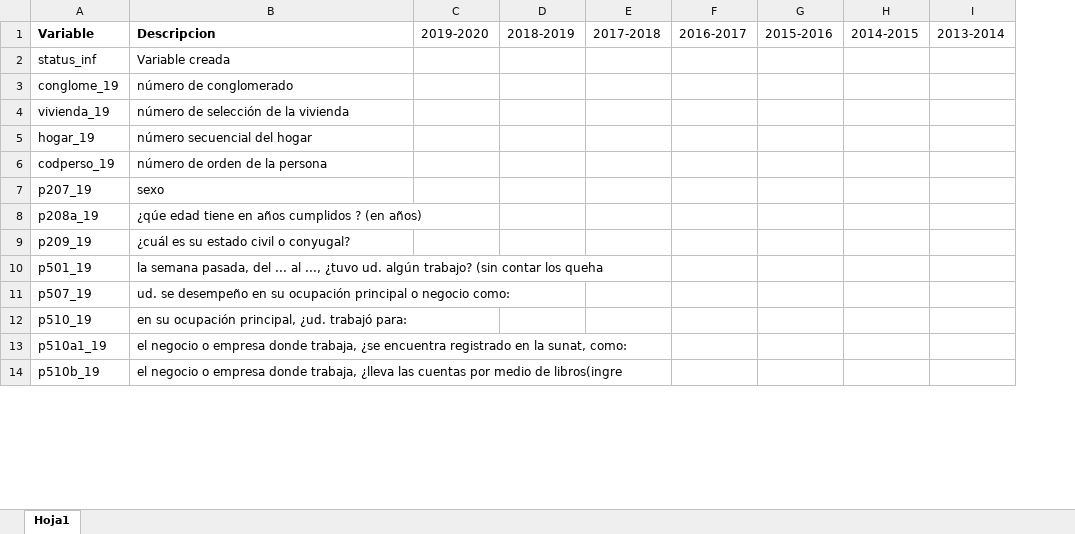
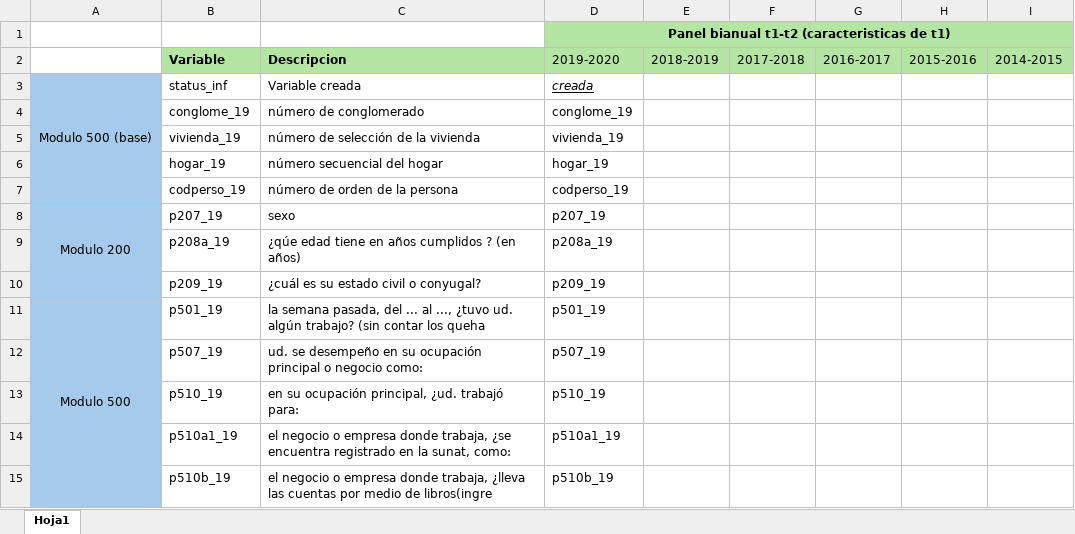
Before and after one commit to sergiocuadrosq/tesis_cyv, an Excel workbook: docs/panel_comparison.xlsx, sheet Hoja1, drawn as a sheet; only a part is shown; values as stored, in another font and other column widths than the file's, no borders; removed rows and columns are numbered as before the commit, all else as after; the diff names each change by its address in the sheet, - before the commit and + after, or states it on an @@ line.

```diff
--- a/docs/panel_comparison.xlsx (sheet Hoja1)
+++ b/docs/panel_comparison.xlsx (sheet Hoja1)
+column A, rows 3-11: Modulo 500 (base) |  |  |  |  | Modulo 200 |  |  | Modulo 500
-column C (2019-2020), empty
+column D (2019-2020), rows 3-15: creada | conglome_19 | vivienda_19 | hogar_19 | codperso_19 | p207_19 | p208a_19 | p209_19 | p501_19 | p507_19 | p510_19 | p510a1_19 | p510b_19
-column I (2013-2014), empty
+row 1:  |  |  | Panel bianual t1-t2 (caracteristicas de t1)
-B2:C2 fill: none
+B2:C2 fill: #B4E5A2
-E2:I2 fill: none
+E2:I2 fill: #B4E5A2
```
Also changed, not shown: 1 other file.
